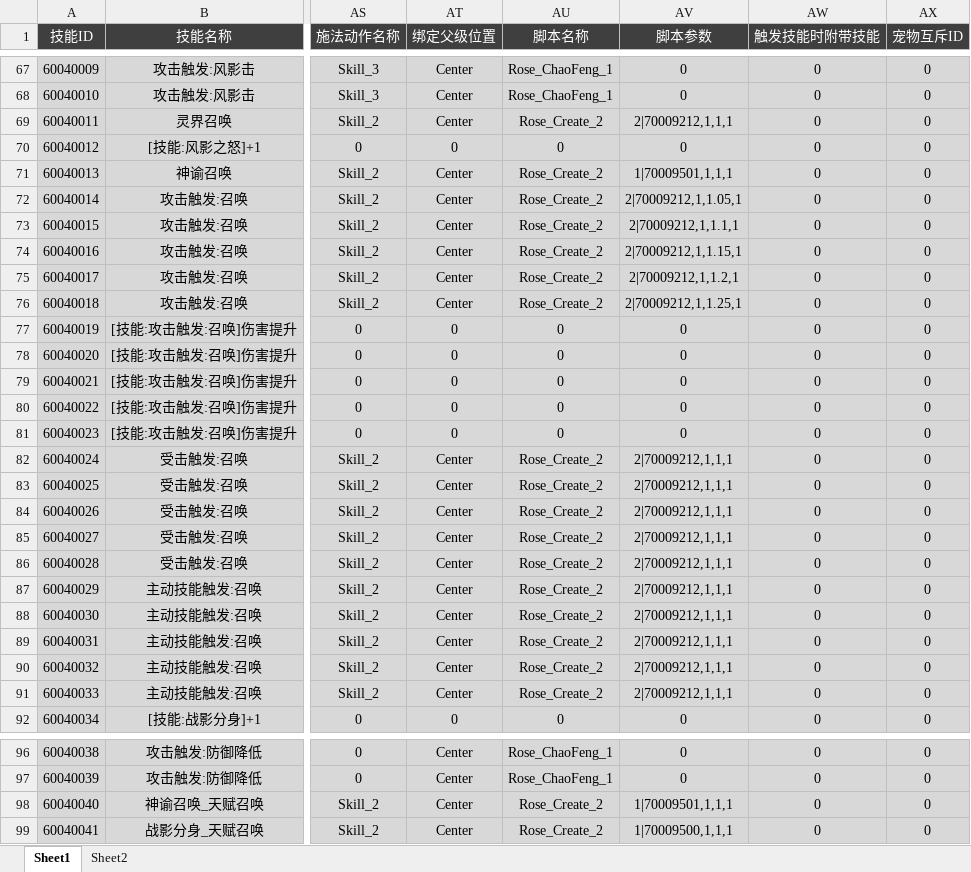
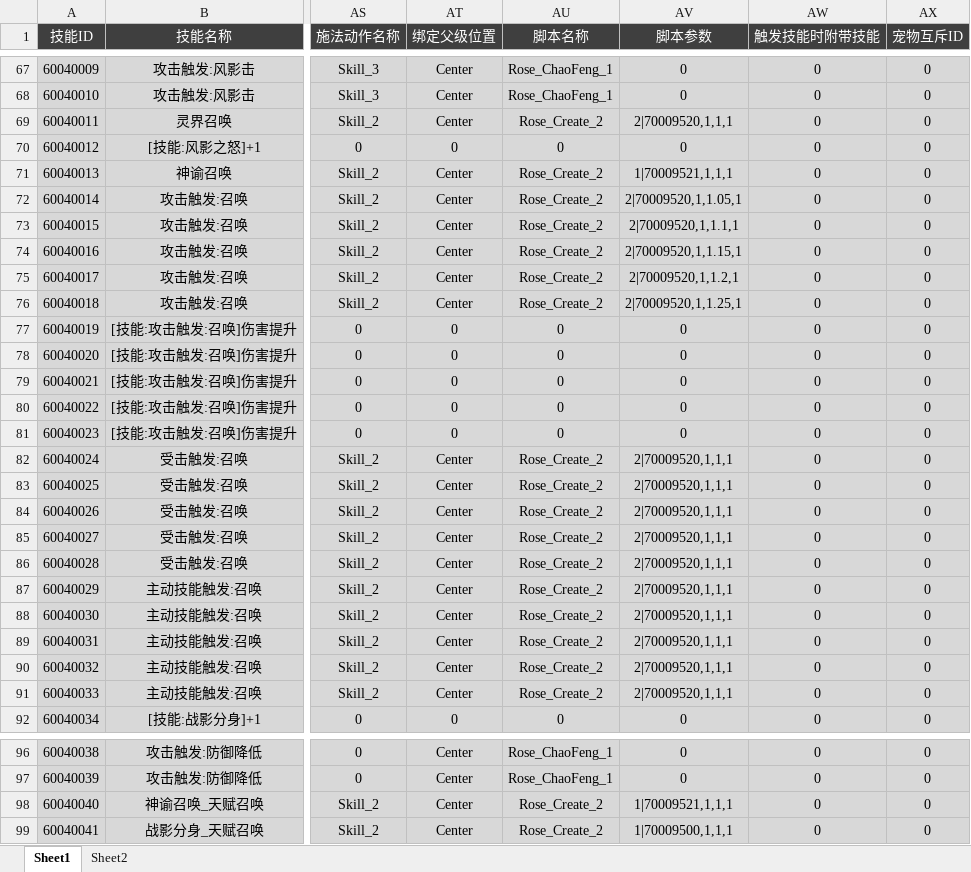
Before and after one commit to csyinghuochong/yongshiyujiayuan, an Excel workbook: S_数据表/Skill_Template.xlsx, sheet Sheet1, drawn as a sheet; only a part is shown, gaps mark what is left out; values as stored, in another font and other column widths than the file's, no borders; the diff covers the shown part only; the diff names each change by its address in the sheet, - before the commit and + after, or states it on an @@ line.

```diff
--- a/S_数据表/Skill_Template.xlsx (sheet Sheet1)
+++ b/S_数据表/Skill_Template.xlsx (sheet Sheet1)
-AV69 (脚本参数): 2|70009212,1,1,1
+AV69 (脚本参数): 2|70009520,1,1,1
-AV71 (脚本参数): 1|70009501,1,1,1
+AV71 (脚本参数): 1|70009521,1,1,1
-AV72 (脚本参数): 2|70009212,1,1.05,1
+AV72 (脚本参数): 2|70009520,1,1.05,1
-AV73 (脚本参数): 2|70009212,1,1.1,1
+AV73 (脚本参数): 2|70009520,1,1.1,1
-AV74 (脚本参数): 2|70009212,1,1.15,1
+AV74 (脚本参数): 2|70009520,1,1.15,1
-AV75 (脚本参数): 2|70009212,1,1.2,1
+AV75 (脚本参数): 2|70009520,1,1.2,1
-AV76 (脚本参数): 2|70009212,1,1.25,1
+AV76 (脚本参数): 2|70009520,1,1.25,1
-AV82:AV91 (脚本参数): 2|70009212,1,1,1
+AV82:AV91 (脚本参数): 2|70009520,1,1,1
-AV98 (脚本参数): 1|70009501,1,1,1
+AV98 (脚本参数): 1|70009521,1,1,1
```
Also changed, not shown: 1 edited cell elsewhere in this sheet, S_数据表/Pet_Template.xlsx, 17 other files.
